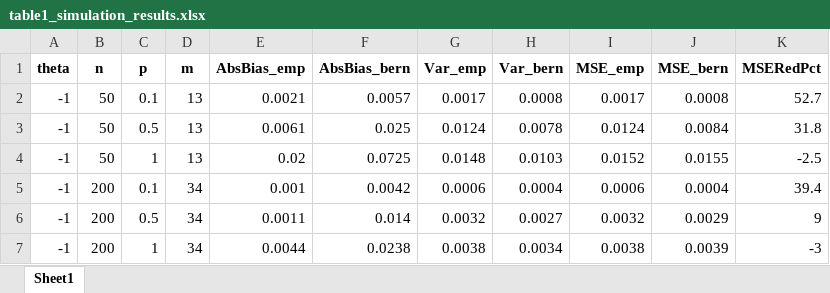
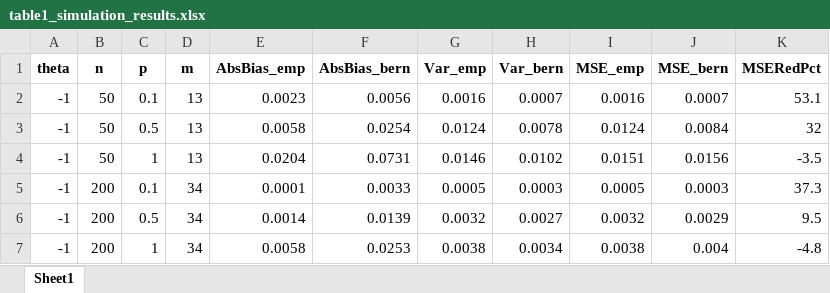
Before and after one commit to FredericOuimetMcGill/LowerTailSpearman, an Excel workbook: table1_simulation_results.xlsx, sheet Sheet1, drawn as a sheet; only a part is shown; values as stored, in another font and other column widths than the file's, no borders; the diff covers the shown part only; the diff names each change by its address in the sheet, - before the commit and + after, or states it on an @@ line.

```diff
--- a/table1_simulation_results.xlsx (sheet Sheet1)
+++ b/table1_simulation_results.xlsx (sheet Sheet1)
-E2 (AbsBias_emp): 0.0021
+E2 (AbsBias_emp): 0.0023
-F2 (AbsBias_bern): 0.0057
+F2 (AbsBias_bern): 0.0056
-G2 (Var_emp): 0.0017
+G2 (Var_emp): 0.0016
-H2 (Var_bern): 0.0008
+H2 (Var_bern): 0.0007
-I2 (MSE_emp): 0.0017
+I2 (MSE_emp): 0.0016
-J2 (MSE_bern): 0.0008
+J2 (MSE_bern): 0.0007
-K2 (MSERedPct): 52.7
+K2 (MSERedPct): 53.1
-E3 (AbsBias_emp): 0.0061
+E3 (AbsBias_emp): 0.0058
-F3 (AbsBias_bern): 0.025
+F3 (AbsBias_bern): 0.0254
-K3 (MSERedPct): 31.8
+K3 (MSERedPct): 32
-E4 (AbsBias_emp): 0.02
+E4 (AbsBias_emp): 0.0204
-F4 (AbsBias_bern): 0.0725
+F4 (AbsBias_bern): 0.0731
-G4 (Var_emp): 0.0148
+G4 (Var_emp): 0.0146
-H4 (Var_bern): 0.0103
+H4 (Var_bern): 0.0102
-I4 (MSE_emp): 0.0152
+I4 (MSE_emp): 0.0151
-J4 (MSE_bern): 0.0155
+J4 (MSE_bern): 0.0156
-K4 (MSERedPct): -2.5
+K4 (MSERedPct): -3.5
-E5 (AbsBias_emp): 0.001
+E5 (AbsBias_emp): 0.0001
-F5 (AbsBias_bern): 0.0042
+F5 (AbsBias_bern): 0.0033
-G5 (Var_emp): 0.0006
+G5 (Var_emp): 0.0005
-H5 (Var_bern): 0.0004
+H5 (Var_bern): 0.0003
-I5 (MSE_emp): 0.0006
+I5 (MSE_emp): 0.0005
-J5 (MSE_bern): 0.0004
+J5 (MSE_bern): 0.0003
-K5 (MSERedPct): 39.4
+K5 (MSERedPct): 37.3
-E6 (AbsBias_emp): 0.0011
+E6 (AbsBias_emp): 0.0014
-F6 (AbsBias_bern): 0.014
+F6 (AbsBias_bern): 0.0139
-K6 (MSERedPct): 9
+K6 (MSERedPct): 9.5
-E7 (AbsBias_emp): 0.0044
+E7 (AbsBias_emp): 0.0058
-F7 (AbsBias_bern): 0.0238
+F7 (AbsBias_bern): 0.0253
-J7 (MSE_bern): 0.0039
+J7 (MSE_bern): 0.004
-K7 (MSERedPct): -3
+K7 (MSERedPct): -4.8
```
Also changed, not shown: 152 edited cells elsewhere in this sheet, 33 other files.
